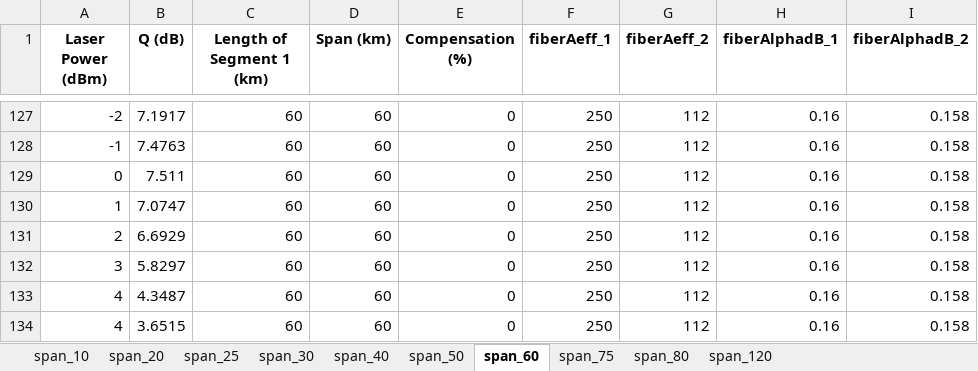
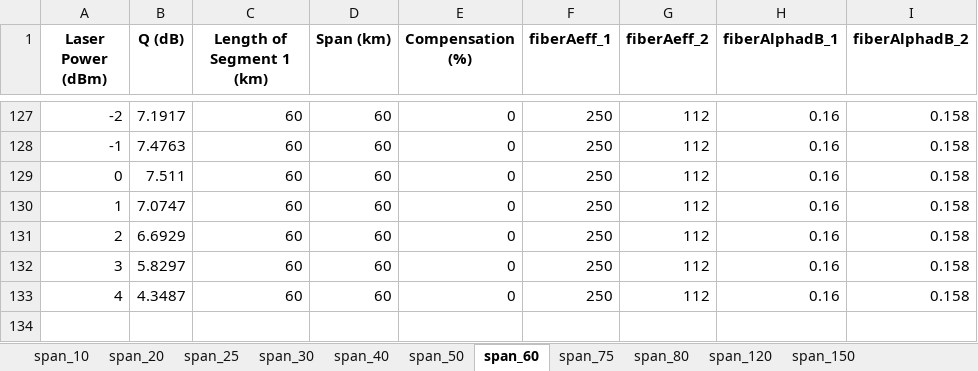
Before and after one commit to asalois/ONDM, an Excel workbook: series_02/mpi_0/qsmf_output.xlsx, sheet span_60, drawn as a sheet; only a part is shown, gaps mark what is left out; values as stored, in another font and other column widths than the file's, no borders; the diff names each change by its address in the sheet, - before the commit and + after, or states it on an @@ line.

```diff
--- a/series_02/mpi_0/qsmf_output.xlsx (sheet span_60)
+++ b/series_02/mpi_0/qsmf_output.xlsx (sheet span_60)
+sheet tab: span_150
-row 134: 4 | 3.6515 | 60 | 60 | 0 | 250 | 112 | 0.16 | 0.158
```
Also changed, not shown: sheet span_75, sheet span_120, sheet span_20, series_02/mpi_0/span_020/qsmf_output.xlsx, series_02/mpi_0/the_rest/qsmf_output.xlsx, 6 other files.
